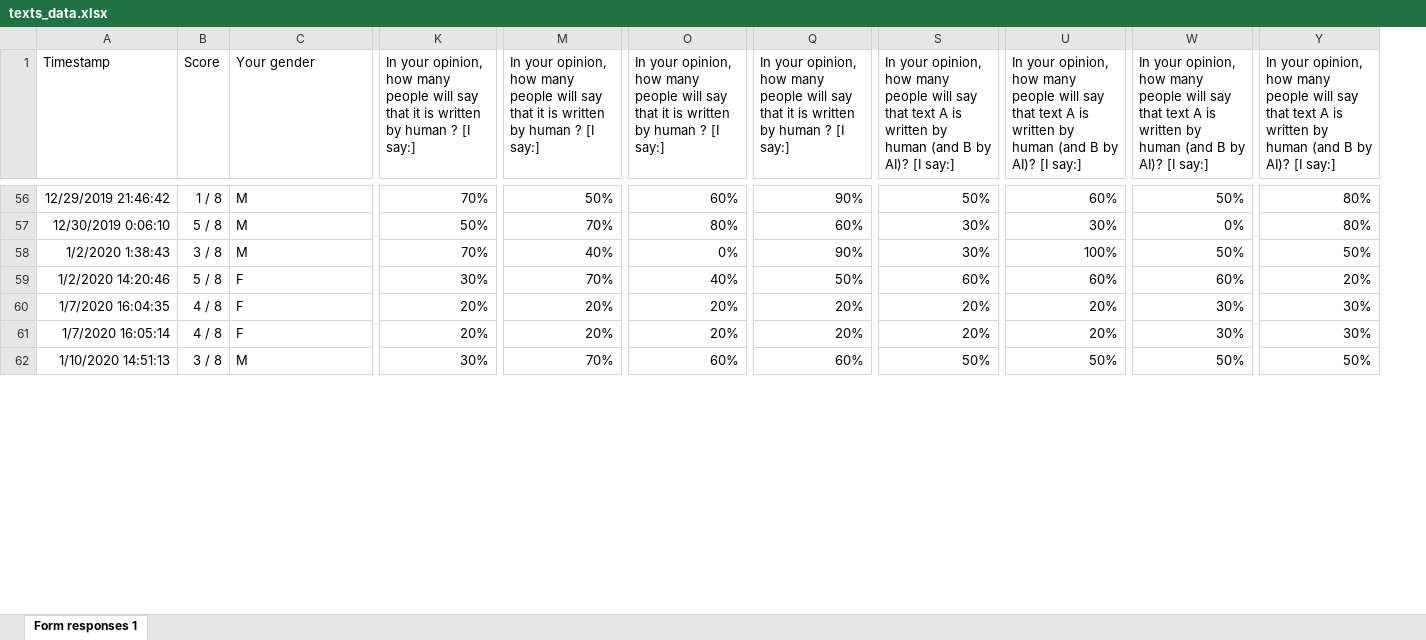
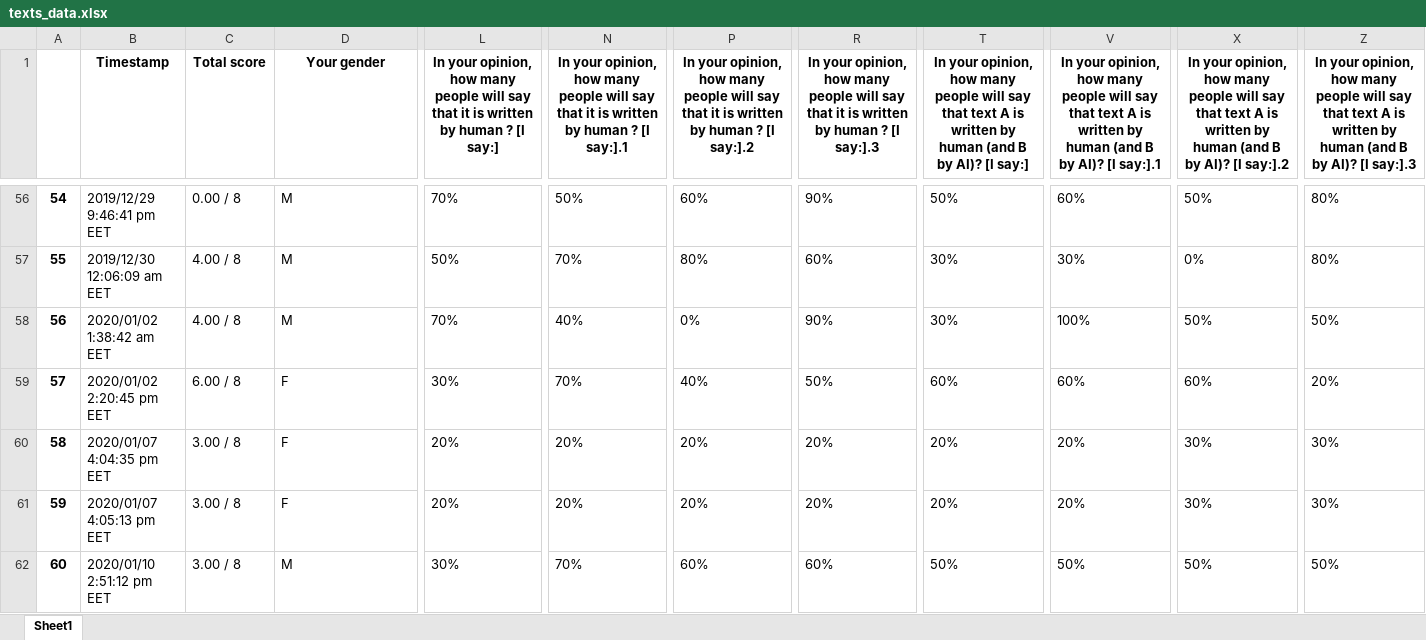
Before and after one commit to ShalyginaA/artificial-or-real, an Excel workbook: texts_data.xlsx, sheet Sheet1, drawn as a sheet; only a part is shown, gaps mark what is left out; values as stored, in another font and other column widths than the file's, no borders; charts and pictures not drawn; removed rows and columns are numbered as before the commit, all else as after; the diff covers the shown part only; the diff names each change by its address in the sheet, - before the commit and + after, or states it on an @@ line.

```diff
--- a/texts_data.xlsx (sheet Sheet1)
+++ b/texts_data.xlsx (sheet Sheet1)
-sheet tab: Form responses 1
+sheet tab: Sheet1
-column A (Timestamp), rows 56-62: 12/29/2019 21:46:42 | 12/30/2019 0:06:10 | 1/2/2020 1:38:43 | 1/2/2020 14:20:46 | 1/7/2020 16:04:35 | 1/7/2020 16:05:14 | 1/10/2020 14:51:13
-column B (Score), rows 56-62: 1 / 8 | 5 / 8 | 3 / 8 | 5 / 8 | 4 / 8 | 4 / 8 | 3 / 8
+column A, rows 56-62: 54 | 55 | 56 | 57 | 58 | 59 | 60
+column B (Timestamp), rows 56-62: 2019/12/29 9:46:41 pm EET | 2019/12/30 12:06:09 am EET | 2020/01/02 1:38:42 am EET | 2020/01/02 2:20:45 pm EET | 2020/01/07 4:04:35 pm EET | 2020/01/07 4:05:13 pm EET | 2020/01/10 2:51:12 pm EET
+column C (Total score), rows 56-62: 0.00 / 8 | 4.00 / 8 | 4.00 / 8 | 6.00 / 8 | 3.00 / 8 | 3.00 / 8 | 3.00 / 8
@@ D1:Z1 bold: off → on, alignment: left → center @@
-N1: …? [I say:]
+N1: …? [I say:].1
-P1: …? [I say:]
+P1: …? [I say:].2
-R1: …? [I say:]
+R1: …? [I say:].3
-V1: …AI)? [I say:]
+V1: …AI)? [I say:].1
-X1: …AI)? [I say:]
+X1: …AI)? [I say:].2
-Z1: …AI)? [I say:]
+Z1: …AI)? [I say:].3
-L56:L62 alignment: right
+L56:L62 alignment: left
-N56:N62 alignment: right
+N56:N62 alignment: left
-P56:P62 alignment: right
+P56:P62 alignment: left
-R56:R62 alignment: right
+R56:R62 alignment: left
-T56:T62 alignment: right
+T56:T62 alignment: left
-V56:V62 alignment: right
+V56:V62 alignment: left
-X56:X62 alignment: right
+X56:X62 alignment: left
-Z56:Z62 alignment: right
+Z56:Z62 alignment: left
```
Also changed, not shown: cell formats elsewhere in this sheet, charts or pictures, 1 other file.
